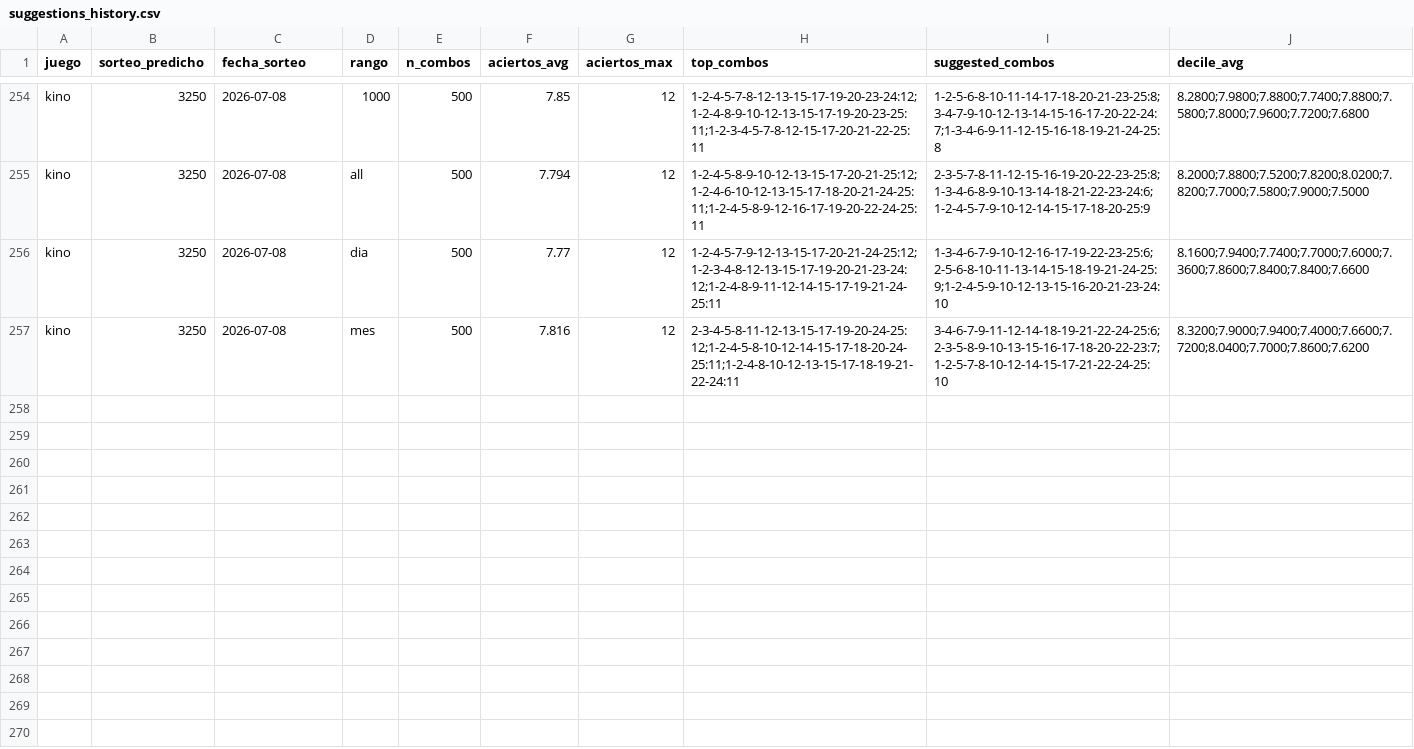
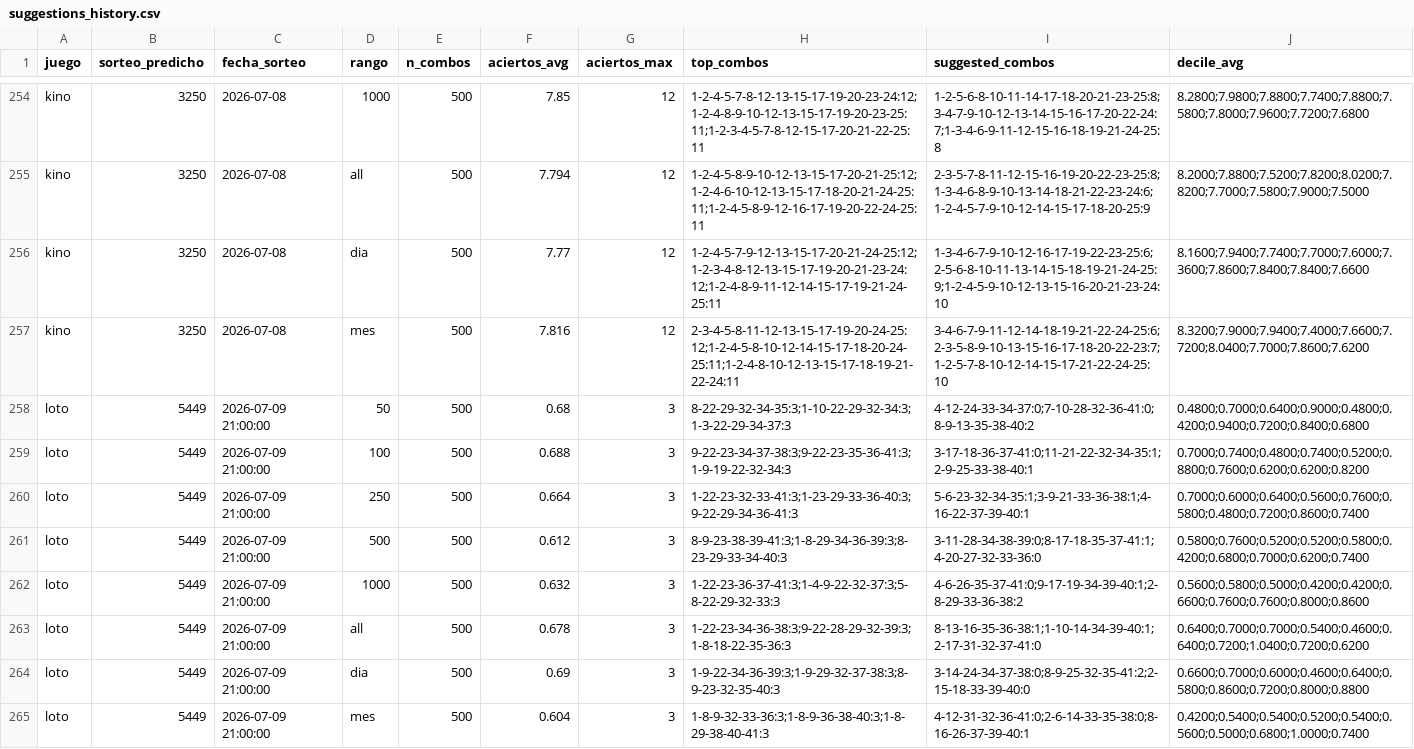
Before and after one commit to GaboAzorin/kin-lo, a CSV file: data/suggestions_history.csv, drawn as a sheet; only a part is shown, gaps mark what is left out.

Commit message:
data(loto): actualizar historial 2026-07-10

```diff
--- a/data/suggestions_history.csv
+++ b/data/suggestions_history.csv
@@ -257 +257,9 @@ kino,3250,2026-07-08,dia,500,7.77,12,1-2-4-5-7-9-12-13-15-17-20-21-24-25:12;1-2-
 kino,3250,2026-07-08,mes,500,7.816,12,2-3-4-5-8-11-12-13-15-17-19-20-24-25:12;1-2-4-5-8-10-12-14-15-17-18-20-24-25:11;1-2-4-8-10-12-13-15-17-18-19-21-22-24:11,3-4-6-7-9-11-12-14-18-19-21-22-24-25:6;2-3-5-8-9-10-13-15-16-17-18-20-22-23:7;1-2-5-7-8-10-12-14-15-17-21-22-24-25:10,8.3200;7.9000;7.9400;7.4000;7.6600;7.7200;8.0400;7.7000;7.8600;7.6200
+loto,5449,2026-07-09 21:00:00,50,500,0.68,3,8-22-29-32-34-35:3;1-10-22-29-32-34:3;1-3-22-29-34-37:3,4-12-24-33-34-37:0;7-10-28-32-36-41:0;8-9-13-35-38-40:2,0.4800;0.7000;0.6400;0.9000;0.4800;0.4200;0.9400;0.7200;0.8400;0.6800
+loto,5449,2026-07-09 21:00:00,100,500,0.688,3,9-22-23-34-37-38:3;9-22-23-35-36-41:3;1-9-19-22-32-34:3,3-17-18-36-37-41:0;11-21-22-32-34-35:1;2-9-25-33-38-40:1,0.7000;0.7400;0.4800;0.7400;0.5200;0.8800;0.7600;0.6200;0.6200;0.8200
+loto,5449,2026-07-09 21:00:00,250,500,0.664,3,1-22-23-32-33-41:3;1-23-29-33-36-40:3;9-22-29-34-36-41:3,5-6-23-32-34-35:1;3-9-21-33-36-38:1;4-16-22-37-39-40:1,0.7000;0.6000;0.6400;0.5600;0.7600;0.5800;0.4800;0.7200;0.8600;0.7400
+loto,5449,2026-07-09 21:00:00,500,500,0.612,3,8-9-23-38-39-41:3;1-8-29-34-36-39:3;8-23-29-33-34-40:3,3-11-28-34-38-39:0;8-17-18-35-37-41:1;4-20-27-32-33-36:0,0.5800;0.7600;0.5200;0.5200;0.5800;0.4200;0.6800;0.7000;0.6200;0.7400
+loto,5449,2026-07-09 21:00:00,1000,500,0.632,3,1-22-23-36-37-41:3;1-4-9-22-32-37:3;5-8-22-29-32-33:3,4-6-26-35-37-41:0;9-17-19-34-39-40:1;2-8-29-33-36-38:2,0.5600;0.5800;0.5000;0.4200;0.4200;0.6600;0.7600;0.7600;0.8000;0.8600
+loto,5449,2026-07-09 21:00:00,all,500,0.678,3,1-22-23-34-36-38:3;9-22-28-29-32-39:3;1-8-18-22-35-36:3,8-13-16-35-36-38:1;1-10-14-34-39-40:1;2-17-31-32-37-41:0,0.6400;0.7000;0.7000;0.5400;0.4600;0.6400;0.7200;1.0400;0.7200;0.6200
+loto,5449,2026-07-09 21:00:00,dia,500,0.69,3,1-9-22-34-36-39:3;1-9-29-32-37-38:3;8-9-23-32-35-40:3,3-14-24-34-37-38:0;8-9-25-32-35-41:2;2-15-18-33-39-40:0,0.6600;0.7000;0.6000;0.4600;0.6400;0.5800;0.8600;0.7200;0.8000;0.8800
+loto,5449,2026-07-09 21:00:00,mes,500,0.604,3,1-8-9-32-33-36:3;1-8-9-36-38-40:3;1-8-29-38-40-41:3,4-12-31-32-36-41:0;2-6-14-33-35-38:0;8-16-26-37-39-40:1,0.4200;0.5400;0.5400;0.5200;0.5400;0.5600;0.5000;0.6800;1.0000;0.7400
```
Also changed, not shown: data/polla_historial.csv, 7 other files.
